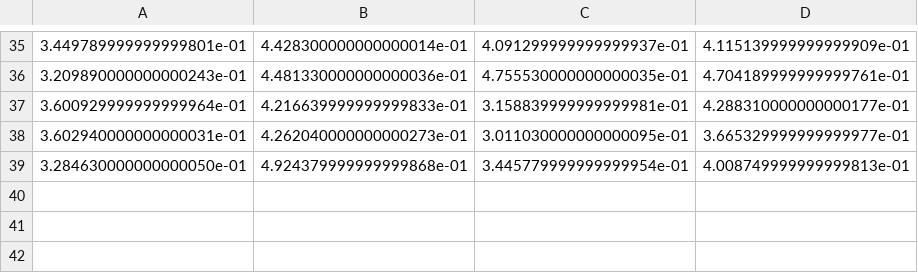
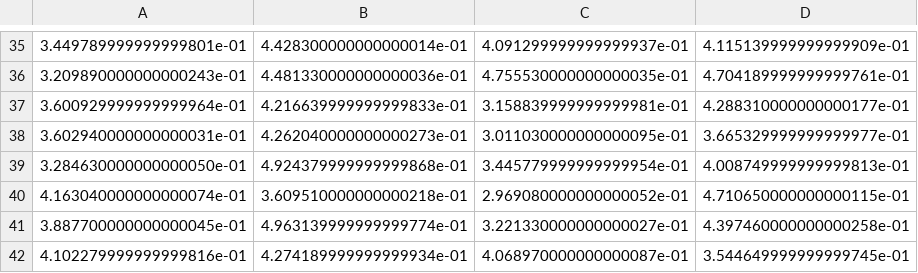
Before and after one commit to marktjones1/Imperial_College_Capstone, a CSV file: data/calibrated_data/X_calibrated_func4.csv, drawn as a sheet; only a part is shown, gaps mark what is left out.

```diff
--- a/data/calibrated_data/X_calibrated_func4.csv
+++ b/data/calibrated_data/X_calibrated_func4.csv
@@ -39 +39,4 @@
 3.284630000000000050e-01,4.924379999999999868e-01,3.445779999999999954e-01,4.008749999999999813e-01
+4.163040000000000074e-01,3.609510000000000218e-01,2.969080000000000052e-01,4.710650000000000115e-01
+3.887700000000000045e-01,4.963139999999999774e-01,3.221330000000000027e-01,4.397460000000000258e-01
+4.102279999999999816e-01,4.274189999999999934e-01,4.068970000000000087e-01,3.544649999999999745e-01
```
Also changed, not shown: data/calibrated_data/X_calibrated_func3.csv, data/calibrated_data/X_calibrated_func5.csv, 13 other files.
